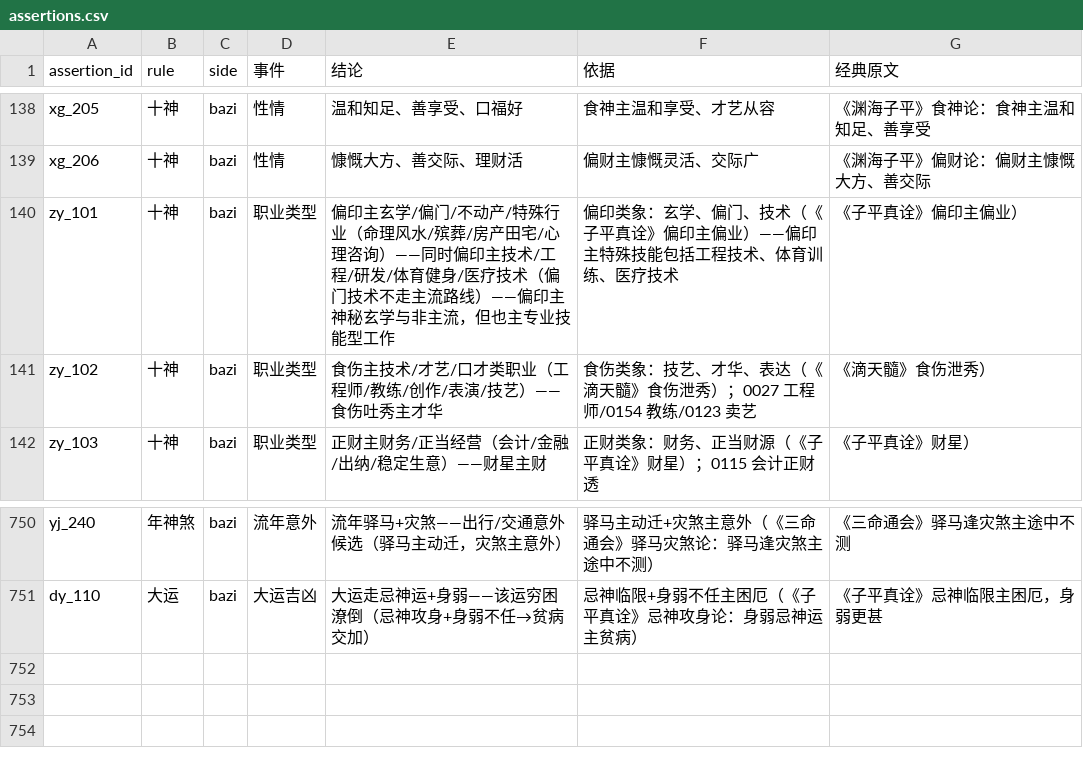
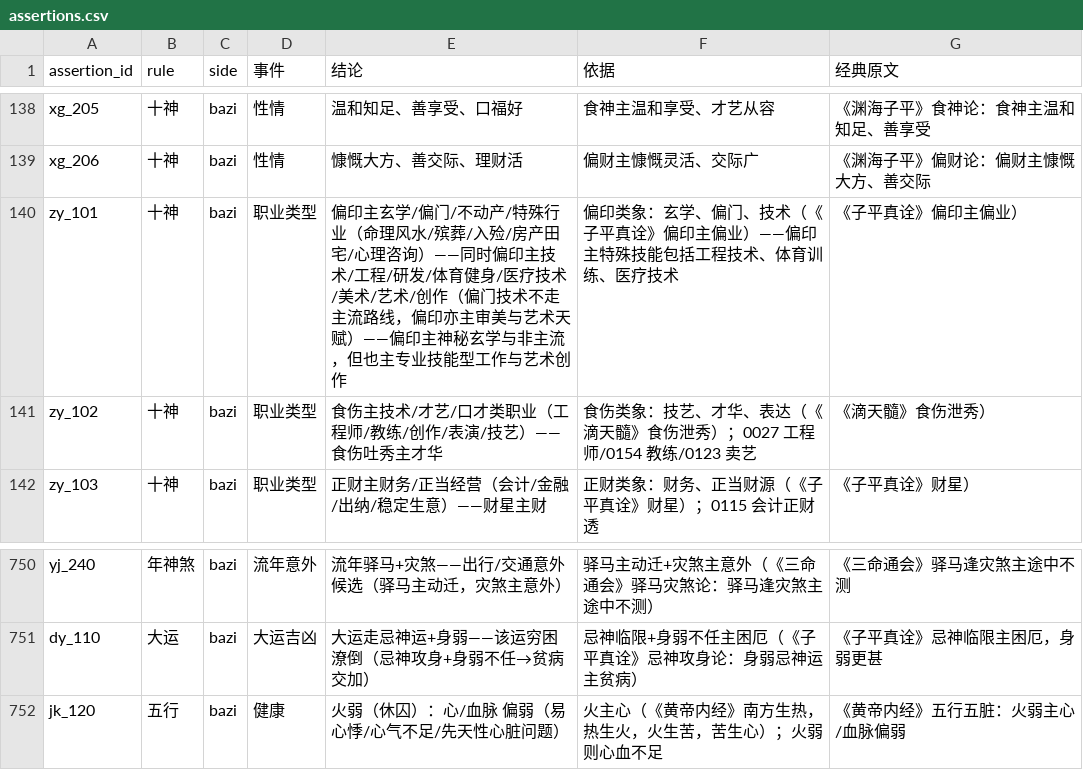
Before and after one commit to ml8s/liki, a CSV file: skills/liki-bazi/tools/assertions/assertions.csv, drawn as a sheet; only a part is shown, gaps mark what is left out.

Commit message:
fix(bazi): add jk_120火弱→心血管(五行域) + fix pre-existing jk_113 missing condition + strengthen zy_101取象
- jk_120 (五行域): 火弱→心血管偏弱 (duplicate of jk_112 in旺衰, accessible via五行 query)
- jk_113: fix pre-existing missing condition (木弱=1)
- zy_101: strengthen conclusion to include 殡葬/入殓/美术/艺术/创作
- caijue rule 15: 日主五行底色取象优先于十神取象(审美偏好类)
- All in CSV tables, not code

```diff
--- a/skills/liki-bazi/tools/assertions/assertions.csv
+++ b/skills/liki-bazi/tools/assertions/assertions.csv
@@ -139,3 +139,3 @@ xg_205,十神,bazi,性情,温和知足、善享受、口福好,食神主温和
 xg_206,十神,bazi,性情,慷慨大方、善交际、理财活,偏财主慷慨灵活、交际广,《渊海子平》偏财论：偏财主慷慨大方、善交际
-zy_101,十神,bazi,职业类型,偏印主玄学/偏门/不动产/特殊行业（命理风水/殡葬/房产田宅/心理咨询）——同时偏印主技术/工程/研发/体育健身/医疗技术（偏门技术不走主流路线）——偏印主神秘玄学与非主流，但也主专业技能型工作,偏印类象：玄学、偏门、技术（《子平真诠》偏印主偏业）——偏印主特殊技能包括工程技术、体育训练、医疗技术,《子平真诠》偏印主偏业）
+zy_101,十神,bazi,职业类型,偏印主玄学/偏门/不动产/特殊行业（命理风水/殡葬/入殓/房产田宅/心理咨询）——同时偏印主技术/工程/研发/体育健身/医疗技术/美术/艺术/创作（偏门技术不走主流路线，偏印亦主审美与艺术天赋）——偏印主神秘玄学与非主流，但也主专业技能型工作与艺术创作,偏印类象：玄学、偏门、技术（《子平真诠》偏印主偏业）——偏印主特殊技能包括工程技术、体育训练、医疗技术,《子平真诠》偏印主偏业）
 zy_102,十神,bazi,职业类型,食伤主技术/才艺/口才类职业（工程师/教练/创作/表演/技艺）——食伤吐秀主才华,食伤类象：技艺、才华、表达（《滴天髓》食伤泄秀）；0027 工程师/0154 教练/0123 卖艺,《滴天髓》食伤泄秀）
@@ -751 +751,2 @@ yj_240,年神煞,bazi,流年意外,流年驿马+灾煞——出行/交通意外
 dy_110,大运,bazi,大运吉凶,大运走忌神运+身弱——该运穷困潦倒（忌神攻身+身弱不任→贫病交加）,忌神临限+身弱不任主困厄（《子平真诠》忌神攻身论：身弱忌神运主贫病）,《子平真诠》忌神临限主困厄，身弱更甚
+jk_120,五行,bazi,健康,火弱（休囚）：心/血脉 偏弱（易心悸/心气不足/先天性心脏问题）,火主心（《黄帝内经》南方生热，热生火，火生苦，苦生心）；火弱则心血不足,《黄帝内经》五行五脏：火弱主心/血脉偏弱
```
Also changed, not shown: skills/liki-bazi/tools/assertions/assertion_conditions.csv, 5 other files.
